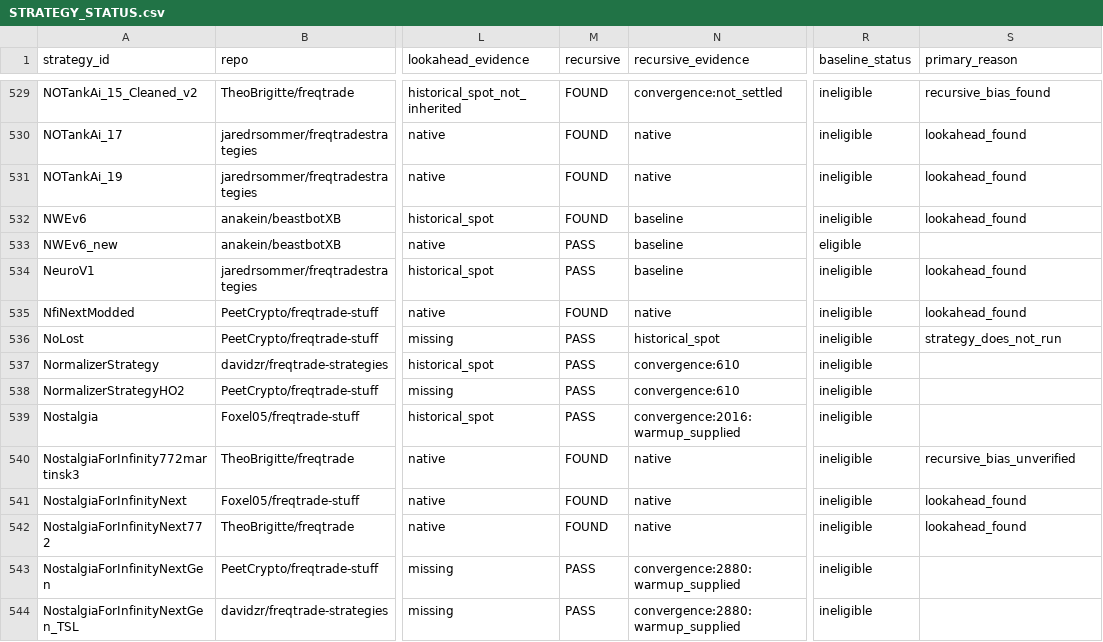
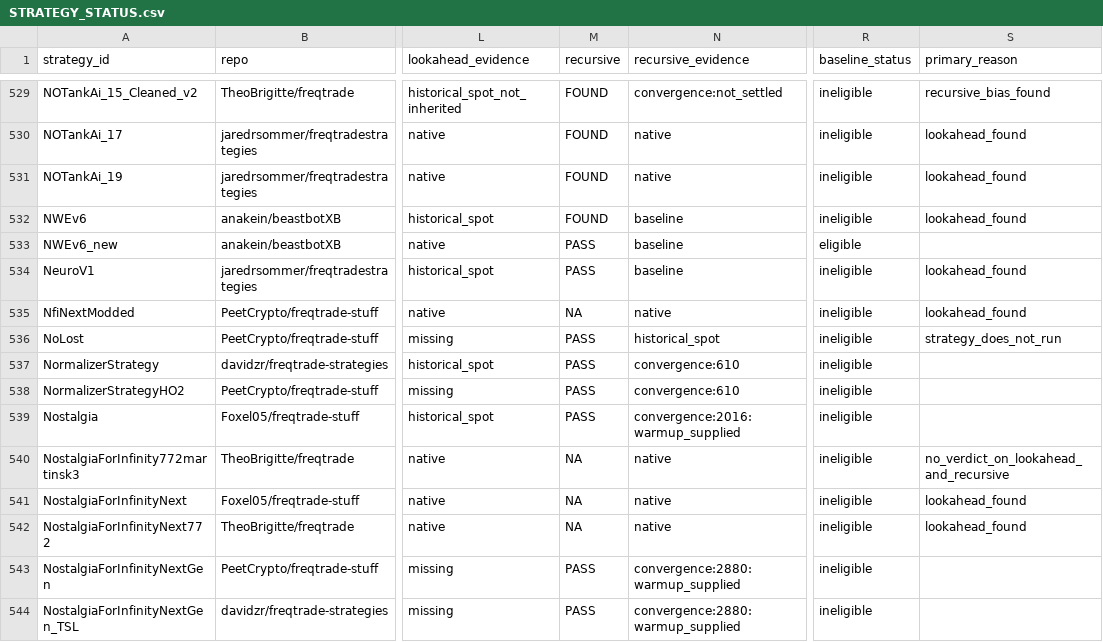
Before and after one commit to M1ch43lV/strategy-audit, a CSV file: STRATEGY_STATUS.csv, drawn as a sheet; only a part is shown, gaps mark what is left out; the diff covers the shown part only; the diff names each change by its address in the sheet, - before the commit and + after, or states it on an @@ line.

```diff
--- a/STRATEGY_STATUS.csv
+++ b/STRATEGY_STATUS.csv
-M535 (recursive): FOUND
+M535 (recursive): NA
-M540:M542 (recursive): FOUND
+M540:M542 (recursive): NA
-S540 (primary_reason): recursive_bias_unverified
+S540 (primary_reason): no_verdict_on_lookahead_and_recursive
```
Also changed, not shown: 99 edited cells elsewhere in this file, 6 other files.
